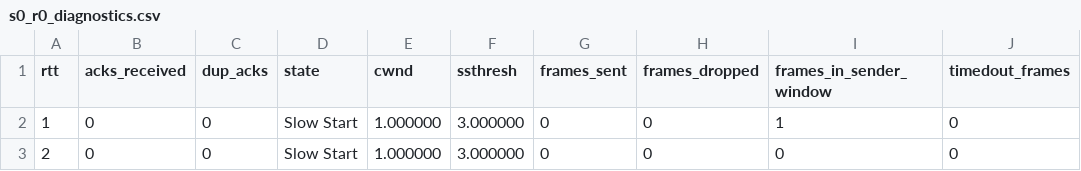
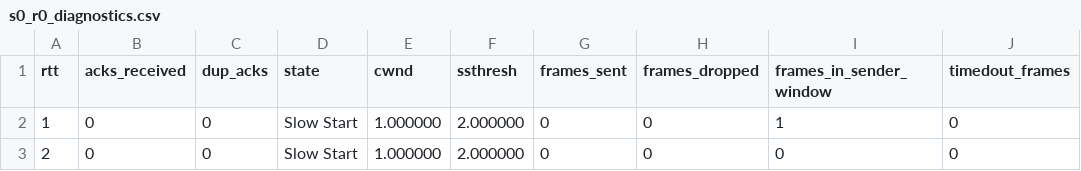
Before and after one commit to chihaoy/Sliding-Window-Protocol-and-Congestion-window-control, a CSV file: csv_files/cc_test2/s0_r0_diagnostics.csv, drawn as a sheet.

```diff
--- a/csv_files/cc_test2/s0_r0_diagnostics.csv
+++ b/csv_files/cc_test2/s0_r0_diagnostics.csv
@@ -1,3 +1,3 @@
 rtt,acks_received,dup_acks,state,cwnd,ssthresh,frames_sent,frames_dropped,frames_in_sender_window,timedout_frames
-1,0,0,Slow Start,1.000000,3.000000,0,0,1,0
-2,0,0,Slow Start,1.000000,3.000000,0,0,0,0
+1,0,0,Slow Start,1.000000,2.000000,0,0,1,0
+2,0,0,Slow Start,1.000000,2.000000,0,0,0,0
```
Also changed, not shown: csv_files/cc_test1/s0_r0_diagnostics.csv, 10 other files.
